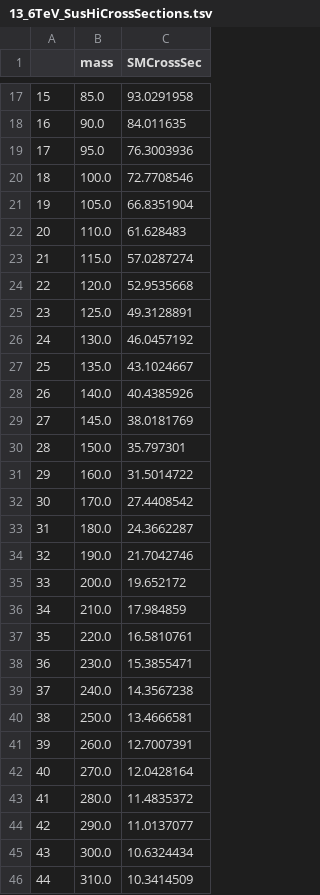
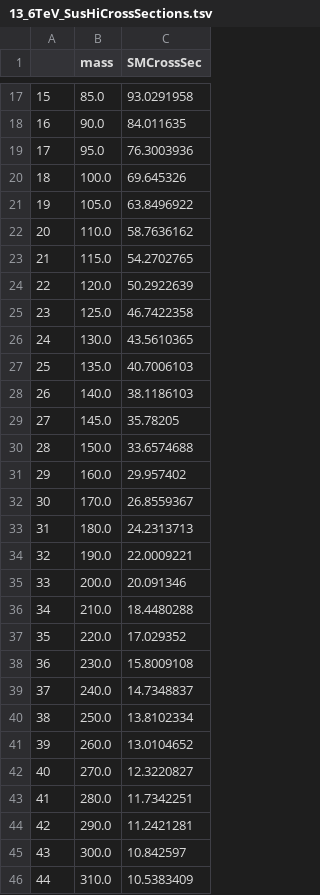
Before and after one commit to HaCurry/TRSM-pheno-study, a TSV file: testing/SusHi_HiggsCrossSections/13_6TeV_SusHiCrossSections.tsv, drawn as a sheet; only a part is shown, gaps mark what is left out; the diff covers the shown part only.

Commit message:
The cross section files (13TeV_SusHiCrossSections.tsv, 13_6TeV_SusHiCrossSections.tsv, 13TeV_N3LO_SusHiCrossSections.tsv) with electroweak corrections disabled are done. The 13TeV N3LO cross sections did not change (hence not in this commit).

```diff
--- a/testing/SusHi_HiggsCrossSections/13_6TeV_SusHiCrossSections.tsv
+++ b/testing/SusHi_HiggsCrossSections/13_6TeV_SusHiCrossSections.tsv
@@ -19,28 +19,28 @@
 17	95.0	76.3003936
-18	100.0	72.7708546
-19	105.0	66.8351904
-20	110.0	61.628483
-21	115.0	57.0287274
-22	120.0	52.9535668
-23	125.0	49.3128891
-24	130.0	46.0457192
-25	135.0	43.1024667
-26	140.0	40.4385926
-27	145.0	38.0181769
-28	150.0	35.797301
-29	160.0	31.5014722
-30	170.0	27.4408542
-31	180.0	24.3662287
-32	190.0	21.7042746
-33	200.0	19.652172
-34	210.0	17.984859
-35	220.0	16.5810761
-36	230.0	15.3855471
-37	240.0	14.3567238
-38	250.0	13.4666581
-39	260.0	12.7007391
-40	270.0	12.0428164
-41	280.0	11.4835372
-42	290.0	11.0137077
-43	300.0	10.6324434
-44	310.0	10.3414509
+18	100.0	69.645326
+19	105.0	63.8496922
+20	110.0	58.7636162
+21	115.0	54.2702765
+22	120.0	50.2922639
+23	125.0	46.7422358
+24	130.0	43.5610365
+25	135.0	40.7006103
+26	140.0	38.1186103
+27	145.0	35.78205
+28	150.0	33.6574688
+29	160.0	29.957402
+30	170.0	26.8559367
+31	180.0	24.2313713
+32	190.0	22.0009221
+33	200.0	20.091346
+34	210.0	18.4480288
+35	220.0	17.029352
+36	230.0	15.8009108
+37	240.0	14.7348837
+38	250.0	13.8102334
+39	260.0	13.0104652
+40	270.0	12.3220827
+41	280.0	11.7342251
+42	290.0	11.2421281
+43	300.0	10.842597
+44	310.0	10.5383409
```
Also changed, not shown: 29 edited cells elsewhere in this file, testing/SusHi_HiggsCrossSections/13TeV_SusHiCrossSections.tsv.
